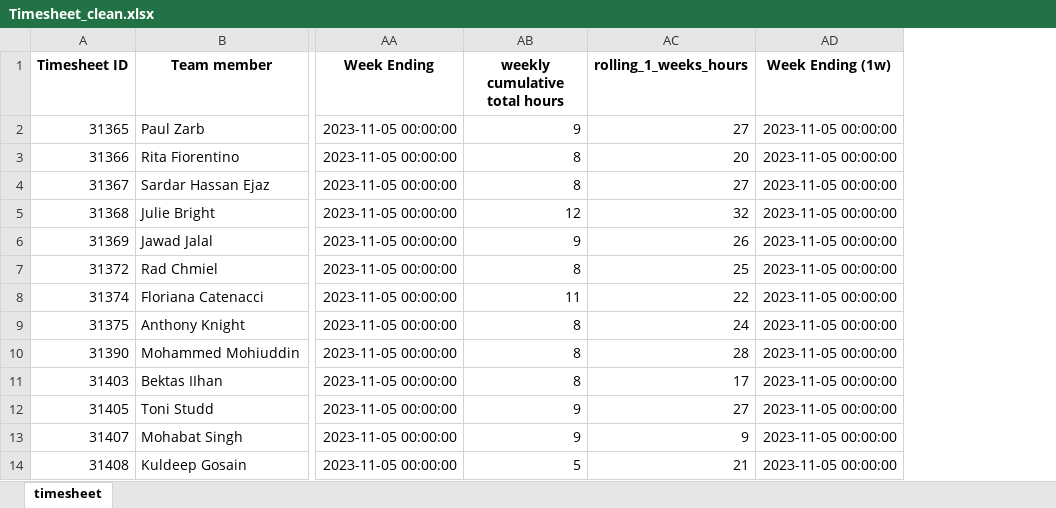
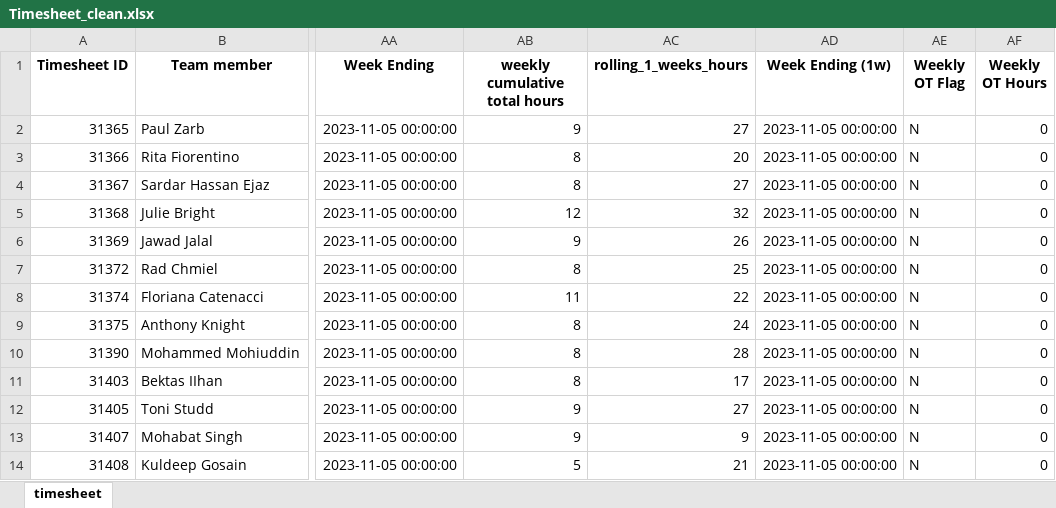
Before and after one commit to ssmith-98/Project-Royal, an Excel workbook: Timesheet_clean.xlsx, sheet timesheet, drawn as a sheet; only a part is shown, gaps mark what is left out; values as stored, in another font and other column widths than the file's, no borders; the diff names each change by its address in the sheet, - before the commit and + after, or states it on an @@ line.

Commit message:
Weekly OT Hours

```diff
--- a/Timesheet_clean.xlsx (sheet timesheet)
+++ b/Timesheet_clean.xlsx (sheet timesheet)
+column AE (Weekly OT Flag), rows 2-14: all N
+column AF (Weekly OT Hours), rows 2-14: all 0
```
Also changed, not shown: 1 other file.
